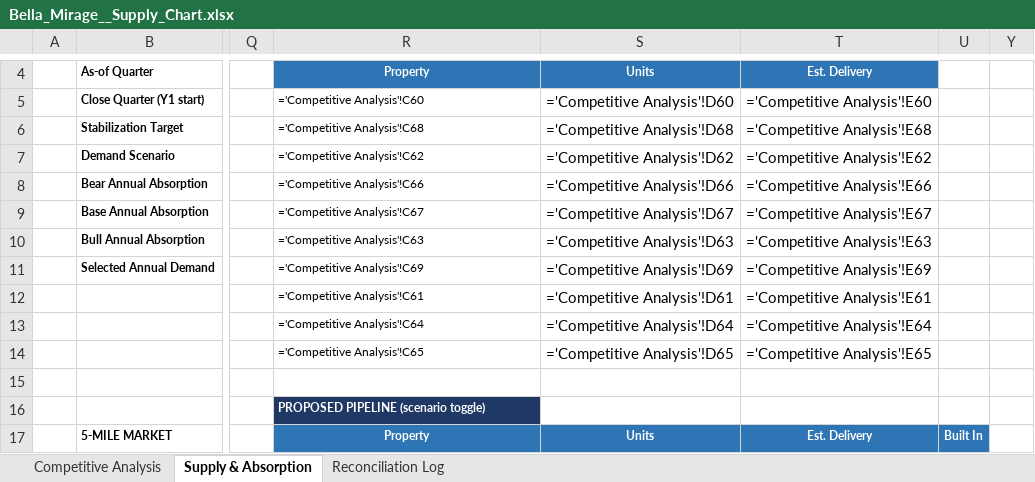
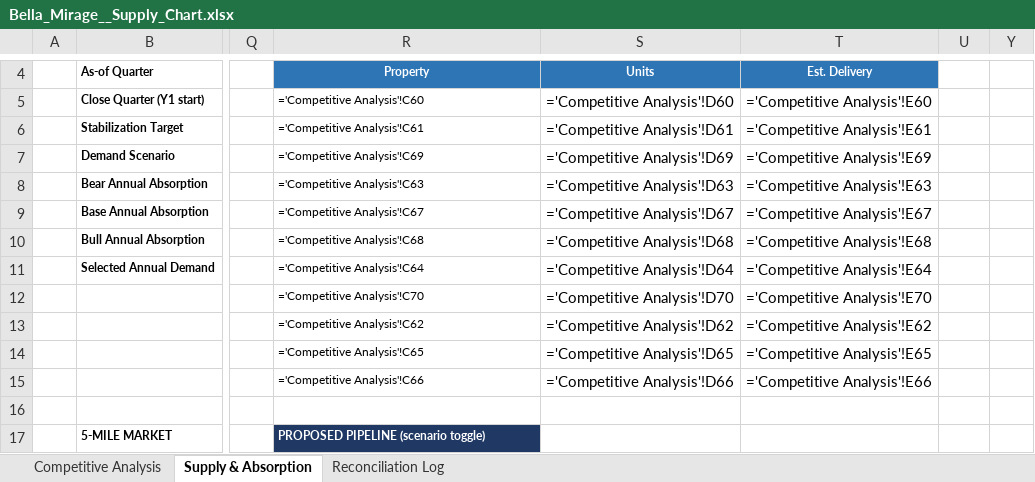
Before and after one commit to rich-f-ritter/Supply-Chart, an Excel workbook: output/Bella_Mirage__Supply_Chart.xlsx, sheet Supply & Absorption, drawn as a sheet; only a part is shown, gaps mark what is left out; values as stored, in another font and other column widths than the file's, no borders; formulas without a stored value are shown as written; removed rows and columns are numbered as before the commit, all else as after; rows hold the shown columns only; the diff covers the shown part only; the diff names each change by its address in the sheet, - before the commit and + after, or states it on an @@ line.

```diff
--- a/output/Bella_Mirage__Supply_Chart.xlsx (sheet Supply & Absorption)
+++ b/output/Bella_Mirage__Supply_Chart.xlsx (sheet Supply & Absorption)
-R6: ='Competitive Analysis'!C68
+R6: ='Competitive Analysis'!C61
-S6: ='Competitive Analysis'!D68
+S6: ='Competitive Analysis'!D61
-T6: ='Competitive Analysis'!E68
+T6: ='Competitive Analysis'!E61
-R7: ='Competitive Analysis'!C62
+R7: ='Competitive Analysis'!C69
-S7: ='Competitive Analysis'!D62
+S7: ='Competitive Analysis'!D69
-T7: ='Competitive Analysis'!E62
+T7: ='Competitive Analysis'!E69
-R8: ='Competitive Analysis'!C66
+R8: ='Competitive Analysis'!C63
-S8: ='Competitive Analysis'!D66
+S8: ='Competitive Analysis'!D63
-T8: ='Competitive Analysis'!E66
+T8: ='Competitive Analysis'!E63
-R10: ='Competitive Analysis'!C63
+R10: ='Competitive Analysis'!C68
-S10: ='Competitive Analysis'!D63
+S10: ='Competitive Analysis'!D68
-T10: ='Competitive Analysis'!E63
+T10: ='Competitive Analysis'!E68
-R11: ='Competitive Analysis'!C69
+R11: ='Competitive Analysis'!C64
-S11: ='Competitive Analysis'!D69
+S11: ='Competitive Analysis'!D64
-T11: ='Competitive Analysis'!E69
+T11: ='Competitive Analysis'!E64
-R12: ='Competitive Analysis'!C61
+R12: ='Competitive Analysis'!C70
-S12: ='Competitive Analysis'!D61
+S12: ='Competitive Analysis'!D70
-T12: ='Competitive Analysis'!E61
+T12: ='Competitive Analysis'!E70
-R13: ='Competitive Analysis'!C64
+R13: ='Competitive Analysis'!C62
-S13: ='Competitive Analysis'!D64
+S13: ='Competitive Analysis'!D62
-T13: ='Competitive Analysis'!E64
+T13: ='Competitive Analysis'!E62
+row 15:  |  |  | ='Competitive Analysis'!C66 | ='Competitive Analysis'!D66 | ='Competitive Analysis'!E66
-row 16:  |  |  | PROPOSED PIPELINE (scenario toggle)
-R17: Property
+R17: PROPOSED PIPELINE (scenario toggle)
@@ R17 fill: #2E75B6 → #1F3864, alignment: center → left @@
-S17: Units
+S17: (empty)
-S17:U17 fill: #2E75B6
+S17:U17 fill: none
-T17: Est. Delivery
+T17: (empty)
-U17: Built In
+U17: (empty)
```
Also changed, not shown: 5 added rows, 3 removed rows, 71 edited cells and cell formats elsewhere in this sheet, sheet Competitive Analysis, sheet Reconciliation Log, hidden cells, output/Canyon_Ridge__Supply_Chart.xlsx, 9 other files.
